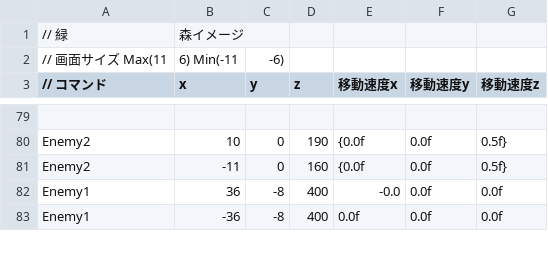
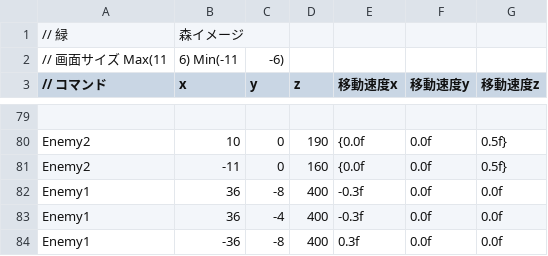
Before and after one commit to OrangeRL/JapanGameAwardsProto, a CSV file: CG2/Resources/csv/enemy.csv, drawn as a sheet; only a part is shown, gaps mark what is left out; the diff covers the shown part only.

```diff
--- a/CG2/Resources/csv/enemy.csv
+++ b/CG2/Resources/csv/enemy.csv
@@ -81,3 +81,4 @@ Enemy2,10,0,190,{0.0f,0.0f,0.5f}
 Enemy2,-11,0,160,{0.0f,0.0f,0.5f}
-Enemy1, 36,-8,400,  -0.0,0.0f,0.0f
-Enemy1, -36,-8,400,  0.0f,0.0f,0.0f
+Enemy1, 36,-8,400,  -0.3f,0.0f,0.0f
+Enemy1, 36,-4,400,  -0.3f,0.0f,0.0f
+Enemy1, -36,-8,400,  0.3f,0.0f,0.0f
```
Also changed, not shown: 1 removed row and 25 edited cells elsewhere in this file, CG2/Resources/csv/bossAttack.csv, 8 other files.
